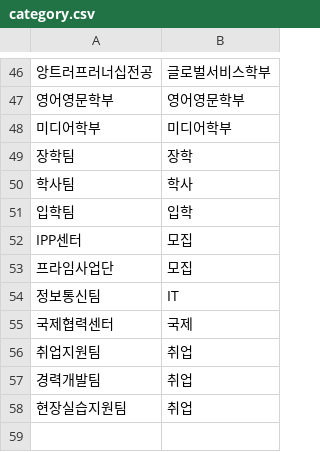
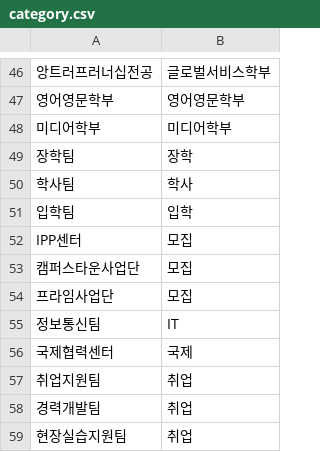
Before and after one commit to jiunoh/ssok, a CSV file: app/src/main/assets/category.csv, drawn as a sheet; only a part is shown, gaps mark what is left out; the diff names each change by its address in the sheet, - before the commit and + after, or states it on an @@ line.

Commit message:
add category

```diff
--- a/app/src/main/assets/category.csv
+++ b/app/src/main/assets/category.csv
+row 53: 캠퍼스타운사업단 | 모집
```
